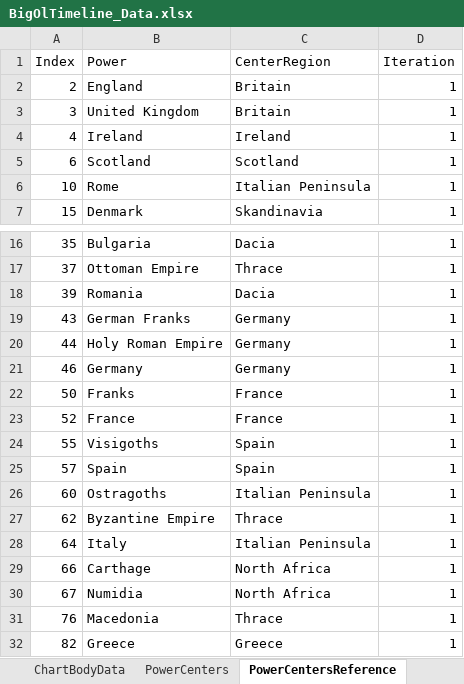
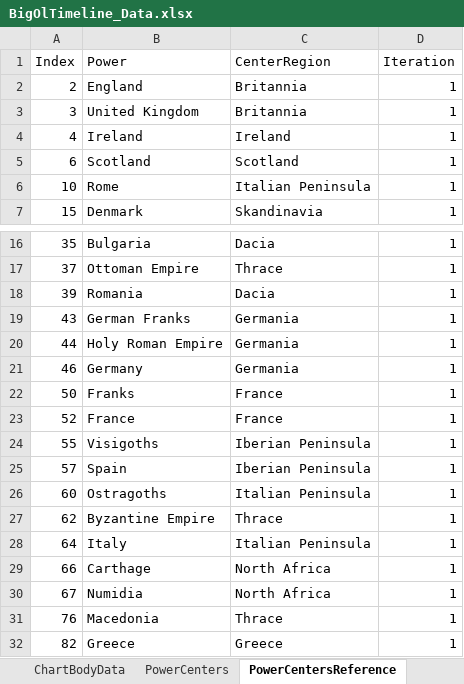
Before and after one commit to alexandrugavrila/BigOlTimeline, an Excel workbook: BigOlTimeline_Data.xlsx, sheet PowerCentersReference, drawn as a sheet; only a part is shown, gaps mark what is left out; values as stored, in another font and other column widths than the file's, no borders; table styles not drawn; the diff names each change by its address in the sheet, - before the commit and + after, or states it on an @@ line.

Commit message:
Body tooltip working
-Got the body tooltip to display on individual boxes, it displays the power, the region, and the years of the box.
-Renamed Spain (Region) to Iberian Peninsula
-Renamed France to Gallica
-Renamed Germany to Germania
-Renamed Britain to Britannia
-Added region maps for Gallica and the Iberian Peninsula

```diff
--- a/BigOlTimeline_Data.xlsx (sheet PowerCentersReference)
+++ b/BigOlTimeline_Data.xlsx (sheet PowerCentersReference)
-C2:C3 (CenterRegion): Britain
+C2:C3 (CenterRegion): Britannia
-C19:C21 (CenterRegion): Germany
+C19:C21 (CenterRegion): Germania
-C24:C25 (CenterRegion): Spain
+C24:C25 (CenterRegion): Iberian Peninsula
```
Also changed, not shown: sheet ChartBodyData, sheet PowerCenters, 12 other files.
